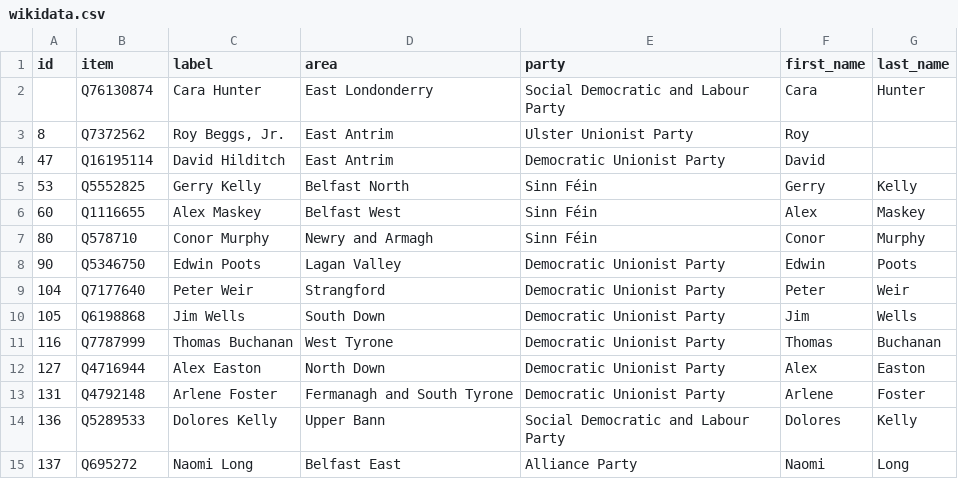
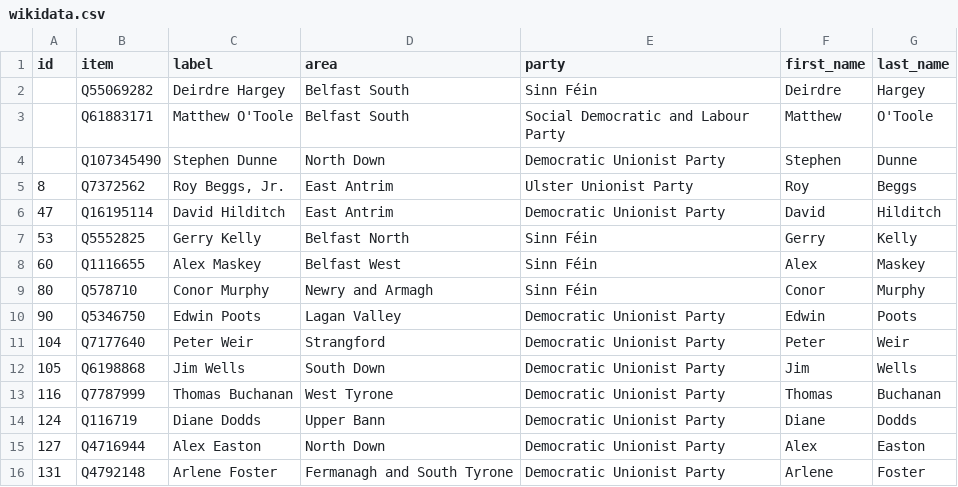
Before and after one commit to every-politician-scrapers/northern-ireland-assembly-official, a CSV file: data/wikidata.csv, drawn as a sheet; only a part is shown; the shorter side is filled out with more unchanged rows; the diff covers the shown part only.

```diff
--- a/data/wikidata.csv
+++ b/data/wikidata.csv
@@ -1,5 +1,7 @@
 id,item,label,area,party,first_name,last_name
-,Q76130874,Cara Hunter,East Londonderry,Social Democratic and Labour Party,Cara,Hunter
-8,Q7372562,"Roy Beggs, Jr.",East Antrim,Ulster Unionist Party,Roy,
-47,Q16195114,David Hilditch,East Antrim,Democratic Unionist Party,David,
+,Q55069282,Deirdre Hargey,Belfast South,Sinn Féin,Deirdre,Hargey
+,Q61883171,Matthew O'Toole,Belfast South,Social Democratic and Labour Party,Matthew,O'Toole
+,Q107345490,Stephen Dunne,North Down,Democratic Unionist Party,Stephen,Dunne
+8,Q7372562,"Roy Beggs, Jr.",East Antrim,Ulster Unionist Party,Roy,Beggs
+47,Q16195114,David Hilditch,East Antrim,Democratic Unionist Party,David,Hilditch
 53,Q5552825,Gerry Kelly,Belfast North,Sinn Féin,Gerry,Kelly
@@ -11,2 +13,3 @@ id,item,label,area,party,first_name,last_name
 116,Q7787999,Thomas Buchanan,West Tyrone,Democratic Unionist Party,Thomas,Buchanan
+124,Q116719,Diane Dodds,Upper Bann,Democratic Unionist Party,Diane,Dodds
 127,Q4716944,Alex Easton,North Down,Democratic Unionist Party,Alex,Easton
```
Also changed, not shown: 9 added rows, 12 removed rows and 11 edited cells elsewhere in this file, data/diff.csv, 1 other file.
